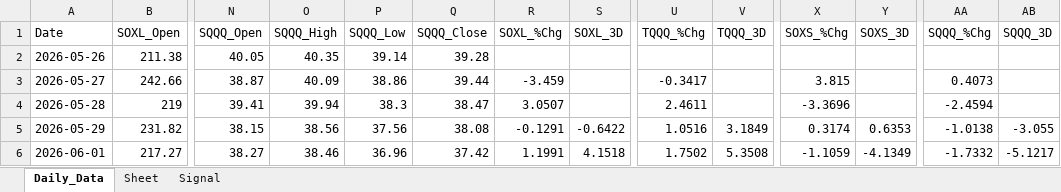
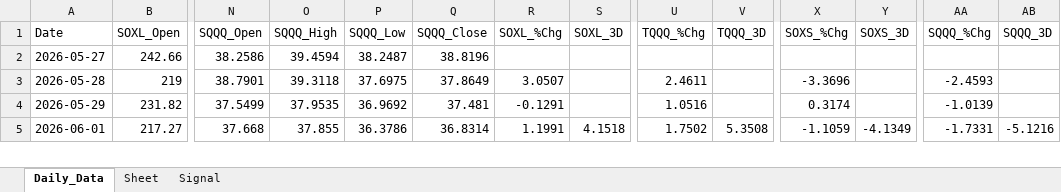
Before and after one commit to mrpink970/sector-research-system, an Excel workbook: data/4_etf/4_ETF_Workbook.xlsx, sheet Daily_Data, drawn as a sheet; only a part is shown, gaps mark what is left out; values as stored, in another font and other column widths than the file's, no borders; removed rows and columns are numbered as before the commit, all else as after; rows hold the shown columns only; the diff covers the shown part only; the diff names each change by its address in the sheet, - before the commit and + after, or states it on an @@ line.

```diff
--- a/data/4_etf/4_ETF_Workbook.xlsx (sheet Daily_Data)
+++ b/data/4_etf/4_ETF_Workbook.xlsx (sheet Daily_Data)
-row 2: 2026-05-26 | 211.38 | 40.05 | 40.35 | 39.14 | 39.28
-N2 (SQQQ_Open): 38.87
+N2 (SQQQ_Open): 38.2586
-O2 (SQQQ_High): 40.09
+O2 (SQQQ_High): 39.4594
-P2 (SQQQ_Low): 38.86
+P2 (SQQQ_Low): 38.2487
-Q2 (SQQQ_Close): 39.44
+Q2 (SQQQ_Close): 38.8196
-R2 (SOXL_%Chg): -3.459
+R2 (SOXL_%Chg): (empty)
-U2 (TQQQ_%Chg): -0.3417
+U2 (TQQQ_%Chg): (empty)
-X2 (SOXS_%Chg): 3.815
+X2 (SOXS_%Chg): (empty)
-AA2 (SQQQ_%Chg): 0.4073
+AA2 (SQQQ_%Chg): (empty)
-N3 (SQQQ_Open): 39.41
+N3 (SQQQ_Open): 38.7901
-O3 (SQQQ_High): 39.94
+O3 (SQQQ_High): 39.3118
-P3 (SQQQ_Low): 38.3
+P3 (SQQQ_Low): 37.6975
-Q3 (SQQQ_Close): 38.47
+Q3 (SQQQ_Close): 37.8649
-AA3 (SQQQ_%Chg): -2.4594
+AA3 (SQQQ_%Chg): -2.4593
-N4 (SQQQ_Open): 38.15
+N4 (SQQQ_Open): 37.5499
-O4 (SQQQ_High): 38.56
+O4 (SQQQ_High): 37.9535
-P4 (SQQQ_Low): 37.56
+P4 (SQQQ_Low): 36.9692
-Q4 (SQQQ_Close): 38.08
+Q4 (SQQQ_Close): 37.481
-S4 (SOXL_3D): -0.6422
+S4 (SOXL_3D): (empty)
-V4 (TQQQ_3D): 3.1849
+V4 (TQQQ_3D): (empty)
-Y4 (SOXS_3D): 0.6353
+Y4 (SOXS_3D): (empty)
-AA4 (SQQQ_%Chg): -1.0138
+AA4 (SQQQ_%Chg): -1.0139
-AB4 (SQQQ_3D): -3.055
+AB4 (SQQQ_3D): (empty)
-N5 (SQQQ_Open): 38.27
+N5 (SQQQ_Open): 37.668
-O5 (SQQQ_High): 38.46
+O5 (SQQQ_High): 37.855
-P5 (SQQQ_Low): 36.96
+P5 (SQQQ_Low): 36.3786
-Q5 (SQQQ_Close): 37.42
+Q5 (SQQQ_Close): 36.8314
-AA5 (SQQQ_%Chg): -1.7332
+AA5 (SQQQ_%Chg): -1.7331
-AB5 (SQQQ_3D): -5.1217
+AB5 (SQQQ_3D): -5.1216
```
Also changed, not shown: 1 added row and 101 edited cells elsewhere in this sheet, sheet Signal, 14 other files.
